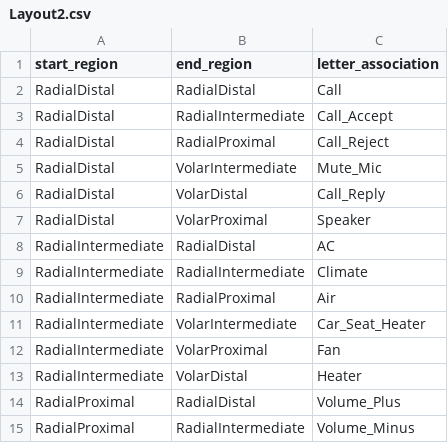
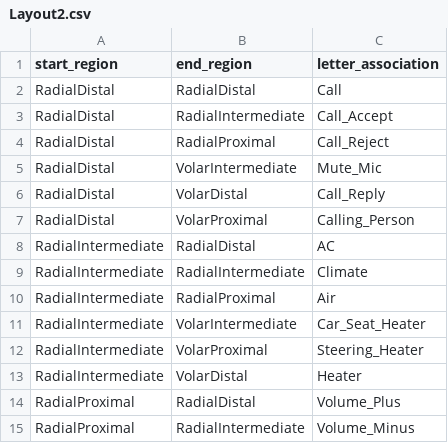
Before and after one commit to omangbaheti/T2IDrive, a CSV file: Assets/Scriptables/Layouts/CSV/Layout2.csv, drawn as a sheet; only a part is shown.

```diff
--- a/Assets/Scriptables/Layouts/CSV/Layout2.csv
+++ b/Assets/Scriptables/Layouts/CSV/Layout2.csv
@@ -6,3 +6,3 @@ RadialDistal,VolarIntermediate,Mute_Mic
 RadialDistal,VolarDistal,Call_Reply
-RadialDistal,VolarProximal,Speaker
+RadialDistal,VolarProximal,Calling_Person
 RadialIntermediate,RadialDistal,AC
@@ -11,3 +11,3 @@ RadialIntermediate,RadialProximal,Air
 RadialIntermediate,VolarIntermediate,Car_Seat_Heater
-RadialIntermediate,VolarProximal,Fan
+RadialIntermediate,VolarProximal,Steering_Heater
 RadialIntermediate,VolarDistal,Heater
```
Also changed, not shown: 20 other files.
